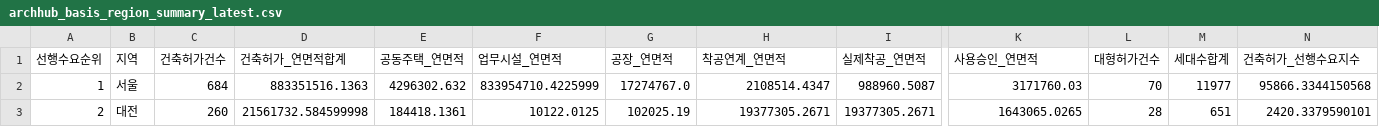
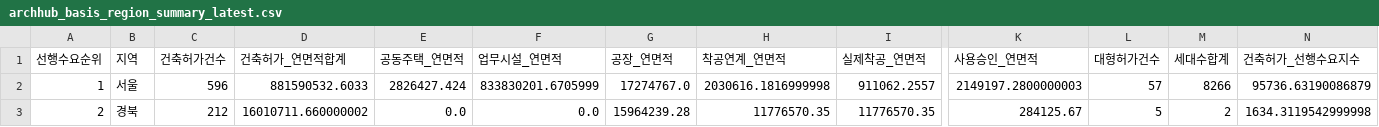
Before and after one commit to Ronaldooh123/steel-demand-report, a CSV file: data/cache/archhub_basis_region_summary_latest.csv, drawn as a sheet; only a part is shown, gaps mark what is left out; the diff covers the shown part only; the diff names each change by its address in the sheet, - before the commit and + after, or states it on an @@ line.

```diff
--- a/data/cache/archhub_basis_region_summary_latest.csv
+++ b/data/cache/archhub_basis_region_summary_latest.csv
-C2 (건축허가건수): 684
+C2 (건축허가건수): 596
-D2 (건축허가_연면적합계): 883351516.1363
+D2 (건축허가_연면적합계): 881590532.6033
-E2 (공동주택_연면적): 4296302.632
+E2 (공동주택_연면적): 2826427.424
-F2 (업무시설_연면적): 833954710.4225999
+F2 (업무시설_연면적): 833830201.6705999
-H2 (착공연계_연면적): 2108514.4347
+H2 (착공연계_연면적): 2030616.1816999998
-I2 (실제착공_연면적): 988960.5087
+I2 (실제착공_연면적): 911062.2557
-K2 (사용승인_연면적): 3171760.03
+K2 (사용승인_연면적): 2149197.2800000003
-L2 (대형허가건수): 70
+L2 (대형허가건수): 57
-M2 (세대수합계): 11977
+M2 (세대수합계): 8266
-N2 (건축허가_선행수요지수): 95866.3344150568
+N2 (건축허가_선행수요지수): 95736.63190086879
-B3 (지역): 대전
+B3 (지역): 경북
-C3 (건축허가건수): 260
+C3 (건축허가건수): 212
-D3 (건축허가_연면적합계): 21561732.584599998
+D3 (건축허가_연면적합계): 16010711.660000002
-E3 (공동주택_연면적): 184418.1361
+E3 (공동주택_연면적): 0.0
-F3 (업무시설_연면적): 10122.0125
+F3 (업무시설_연면적): 0.0
-G3 (공장_연면적): 102025.19
+G3 (공장_연면적): 15964239.28
-H3 (착공연계_연면적): 19377305.2671
+H3 (착공연계_연면적): 11776570.35
-I3 (실제착공_연면적): 19377305.2671
+I3 (실제착공_연면적): 11776570.35
-K3 (사용승인_연면적): 1643065.0265
+K3 (사용승인_연면적): 284125.67
-L3 (대형허가건수): 28
+L3 (대형허가건수): 5
-M3 (세대수합계): 651
+M3 (세대수합계): 2
-N3 (건축허가_선행수요지수): 2420.3379590101
+N3 (건축허가_선행수요지수): 1634.3119542999998
```
Also changed, not shown: 138 edited cells elsewhere in this file, 2 other files.
